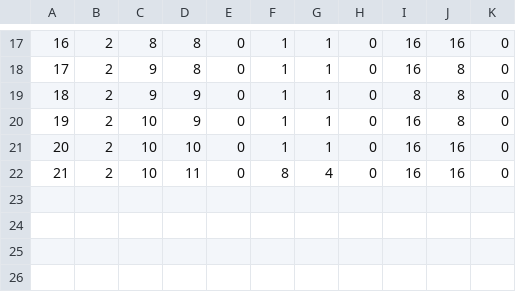
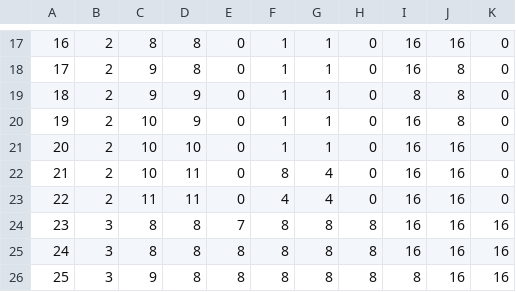
Before and after one commit to shixun404/TurboFFT, a CSV file: include/param/param.csv, drawn as a sheet; only a part is shown, gaps mark what is left out; the diff names each change by its address in the sheet, - before the commit and + after, or states it on an @@ line.

```diff
--- a/include/param/param.csv
+++ b/include/param/param.csv
+row 23: 22 | 2 | 11 | 11 | 0 | 4 | 4 | 0 | 16 | 16 | 0
+row 24: 23 | 3 | 8 | 8 | 7 | 8 | 8 | 8 | 16 | 16 | 16
+row 25: 24 | 3 | 8 | 8 | 8 | 8 | 8 | 8 | 16 | 16 | 16
+row 26: 25 | 3 | 9 | 8 | 8 | 8 | 8 | 8 | 8 | 16 | 16
```
Also changed, not shown: 2 other files.
